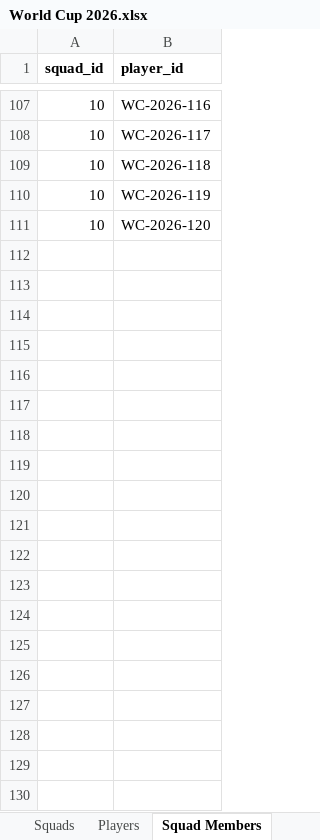
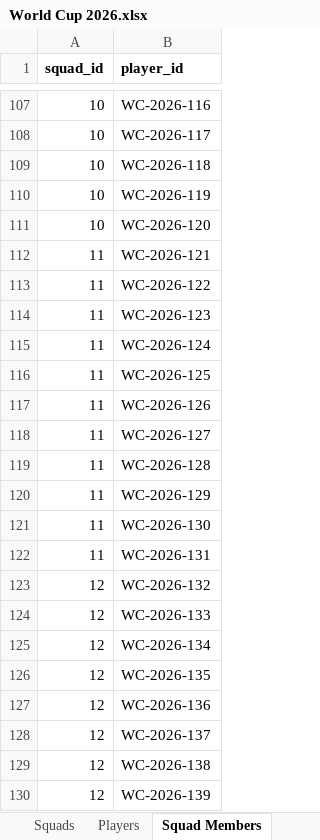
Before and after one commit to romannjoroge/AIEngineering, an Excel workbook: Projects/FIFACompetition/WorldCup2026/data/World Cup 2026.xlsx, sheet Squad Members, drawn as a sheet; only a part is shown, gaps mark what is left out; values as stored, in another font and other column widths than the file's, no borders; table styles not drawn; the diff covers the shown part only; the diff names each change by its address in the sheet, - before the commit and + after, or states it on an @@ line.

```diff
--- a/Projects/FIFACompetition/WorldCup2026/data/World Cup 2026.xlsx (sheet Squad Members)
+++ b/Projects/FIFACompetition/WorldCup2026/data/World Cup 2026.xlsx (sheet Squad Members)
+row 112: 11 | WC-2026-121
+row 113: 11 | WC-2026-122
+row 114: 11 | WC-2026-123
+row 115: 11 | WC-2026-124
+row 116: 11 | WC-2026-125
+row 117: 11 | WC-2026-126
+row 118: 11 | WC-2026-127
+row 119: 11 | WC-2026-128
+row 120: 11 | WC-2026-129
+row 121: 11 | WC-2026-130
+row 122: 11 | WC-2026-131
+row 123: 12 | WC-2026-132
+row 124: 12 | WC-2026-133
+row 125: 12 | WC-2026-134
+row 126: 12 | WC-2026-135
+row 127: 12 | WC-2026-136
+row 128: 12 | WC-2026-137
+row 129: 12 | WC-2026-138
+row 130: 12 | WC-2026-139
```
Also changed, not shown: 223 added rows elsewhere in this sheet, sheet Players, sheet Squads, 9 other files.
